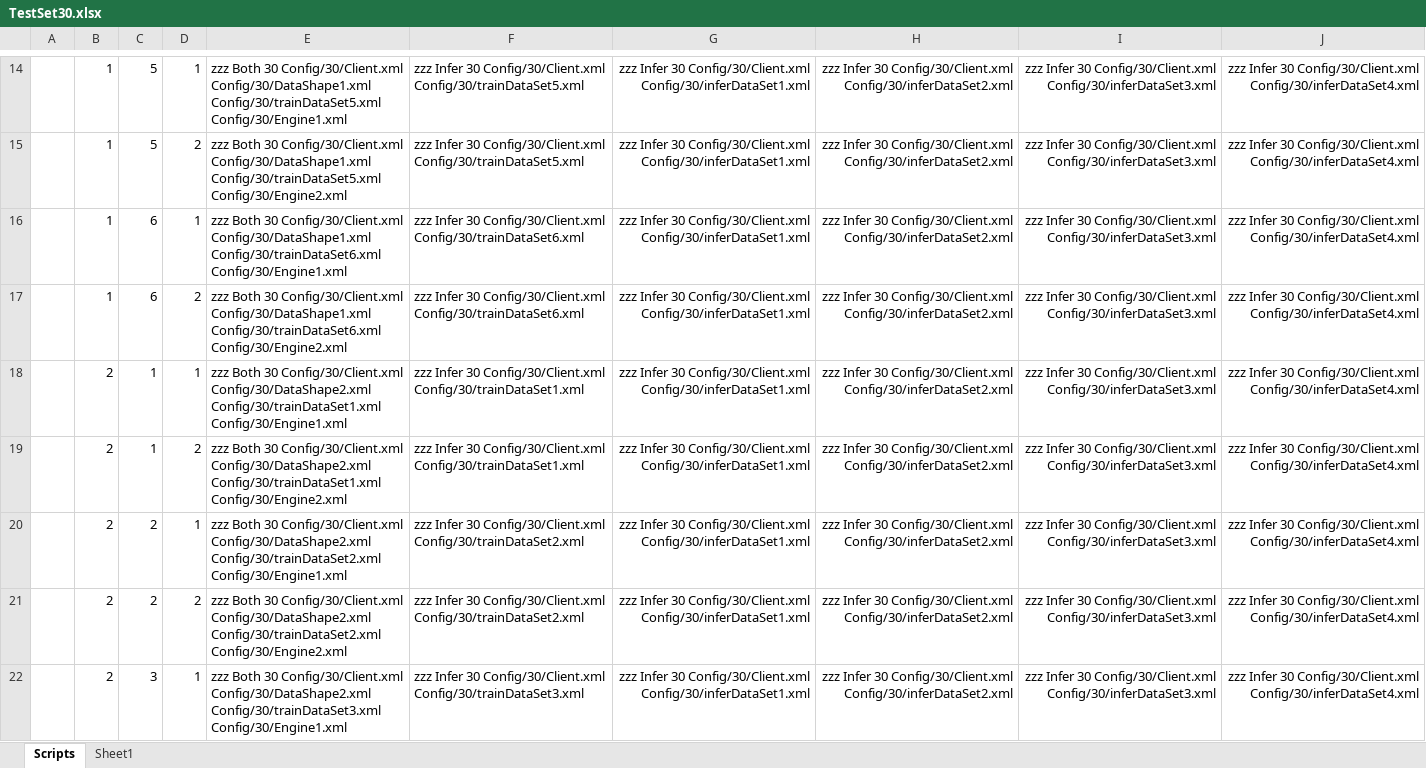
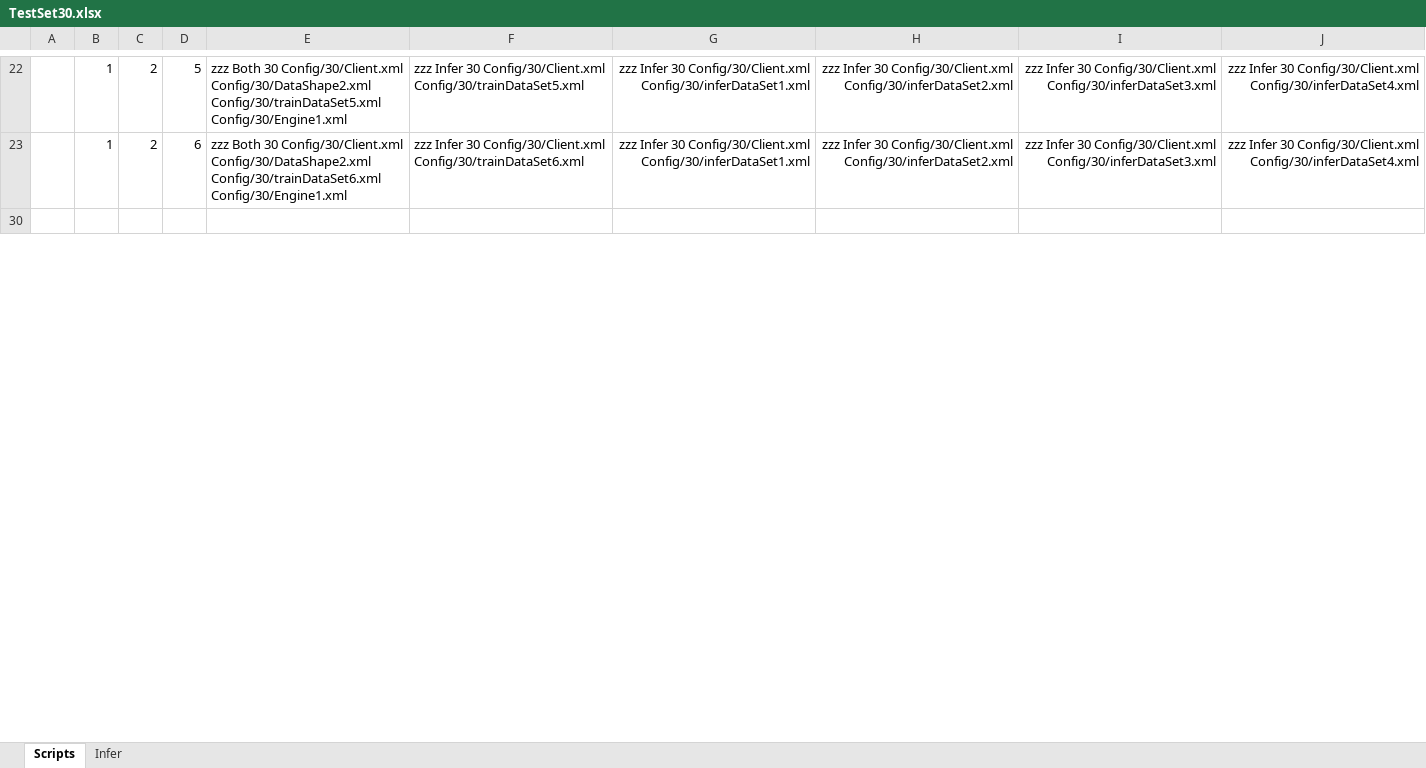
Before and after one commit to gcaglion/zzz, an Excel workbook: TestSet30.xlsx, sheet Scripts, drawn as a sheet; only a part is shown, gaps mark what is left out; values as stored, in another font and other column widths than the file's, no borders; removed rows and columns are numbered as before the commit, all else as after; the diff covers the shown part only; the diff names each change by its address in the sheet, - before the commit and + after, or states it on an @@ line.

Commit message:
a bunch of train/infer on Config 30

```diff
--- a/TestSet30.xlsx (sheet Scripts)
+++ b/TestSet30.xlsx (sheet Scripts)
-sheet tab: Sheet1
+sheet tab: Infer
-C22: 5
+C22: 2
-D22: 1
+D22: 5
-E22: …30 Config/30/Client.xml Config/30/DataShape1.xml Config/30/trainDataSet5.xml Config/30/Engine1.xml
+E22: …30 Config/30/Client.xml Config/30/DataShape2.xml Config/30/trainDataSet5.xml Config/30/Engine1.xml
-row 15:  | 1 | 5 | 2 | zzz Both 30 Config/30/Client.xml Config/30/DataShape1.xml Config/30/trainDataSet5.xml Config/30/Engine2.xml | zzz Infer 30 Config/30/Client.xml Config/30/trainDataSet5.xml | zzz Infer 30 Config/30/Client.xml Config/30/inferDataSet1.xml | zzz Infer 30 Config/30/Client.xml Config/30/inferDataSet2.xml | zzz Infer 30 Config/30/Client.xml Config/30/inferDataSet3.xml | zzz Infer 30 Config/30/Client.xml Config/30/inferDataSet4.xml
-C23: 6
+C23: 2
-D23: 1
+D23: 6
-E23: …30 Config/30/Client.xml Config/30/DataShape1.xml Config/30/trainDataSet6.xml Config/30/Engine1.xml
+E23: …30 Config/30/Client.xml Config/30/DataShape2.xml Config/30/trainDataSet6.xml Config/30/Engine1.xml
-row 30:  | 1 | 6 | 2 | zzz Both 30 Config/30/Client.xml Config/30/DataShape1.xml Config/30/trainDataSet6.xml Config/30/Engine2.xml | zzz Infer 30 Config/30/Client.xml Config/30/trainDataSet6.xml | zzz Infer 30 Config/30/Client.xml Config/30/inferDataSet1.xml | zzz Infer 30 Config/30/Client.xml Config/30/inferDataSet2.xml | zzz Infer 30 Config/30/Client.xml Config/30/inferDataSet3.xml | zzz Infer 30 Config/30/Client.xml Config/30/inferDataSet4.xml
+row 30: (empty)
-row 18:  | 2 | 1 | 1 | zzz Both 30 Config/30/Client.xml Config/30/DataShape2.xml Config/30/trainDataSet1.xml Config/30/Engine1.xml | zzz Infer 30 Config/30/Client.xml Config/30/trainDataSet1.xml | zzz Infer 30 Config/30/Client.xml Config/30/inferDataSet1.xml | zzz Infer 30 Config/30/Client.xml Config/30/inferDataSet2.xml | zzz Infer 30 Config/30/Client.xml Config/30/inferDataSet3.xml | zzz Infer 30 Config/30/Client.xml Config/30/inferDataSet4.xml
-row 19:  | 2 | 1 | 2 | zzz Both 30 Config/30/Client.xml Config/30/DataShape2.xml Config/30/trainDataSet1.xml Config/30/Engine2.xml | zzz Infer 30 Config/30/Client.xml Config/30/trainDataSet1.xml | zzz Infer 30 Config/30/Client.xml Config/30/inferDataSet1.xml | zzz Infer 30 Config/30/Client.xml Config/30/inferDataSet2.xml | zzz Infer 30 Config/30/Client.xml Config/30/inferDataSet3.xml | zzz Infer 30 Config/30/Client.xml Config/30/inferDataSet4.xml
-row 20:  | 2 | 2 | 1 | zzz Both 30 Config/30/Client.xml Config/30/DataShape2.xml Config/30/trainDataSet2.xml Config/30/Engine1.xml | zzz Infer 30 Config/30/Client.xml Config/30/trainDataSet2.xml | zzz Infer 30 Config/30/Client.xml Config/30/inferDataSet1.xml | zzz Infer 30 Config/30/Client.xml Config/30/inferDataSet2.xml | zzz Infer 30 Config/30/Client.xml Config/30/inferDataSet3.xml | zzz Infer 30 Config/30/Client.xml Config/30/inferDataSet4.xml
@@ row 21 hidden:  | 2 | 2 | 2 | zzz Both 30 Config/30/Client.xml Config/30/DataShape2.xml Config/30/trainDataSet2.xml Config/30/Engine2.xml | zzz Infer 30 Config/30/Client.xml Config/30/trainDataSet2.xml | zzz Infer 30 Config/30/Client.xml Config/30/inferDataSet1.xml | zzz Infer 30 Config/30/Client.xml Config/30/inferDataSet2.xml | zzz Infer 30 Config/30/Client.xml Config/30/inferDataSet3.xml | zzz Infer 30 Config/30/Client.xml Config/30/inferDataSet4.xml @@
-row 22:  | 2 | 3 | 1 | zzz Both 30 Config/30/Client.xml Config/30/DataShape2.xml Config/30/trainDataSet3.xml Config/30/Engine1.xml | zzz Infer 30 Config/30/Client.xml Config/30/trainDataSet3.xml | zzz Infer 30 Config/30/Client.xml Config/30/inferDataSet1.xml | zzz Infer 30 Config/30/Client.xml Config/30/inferDataSet2.xml | zzz Infer 30 Config/30/Client.xml Config/30/inferDataSet3.xml | zzz Infer 30 Config/30/Client.xml Config/30/inferDataSet4.xml
```
Also changed, not shown: 3 added rows, 12 removed rows, 1 hidden or unhidden row, 24 edited cells and cell formats elsewhere in this sheet, sheet Infer, formulas that keep their value, hidden cells, 1 other file.
